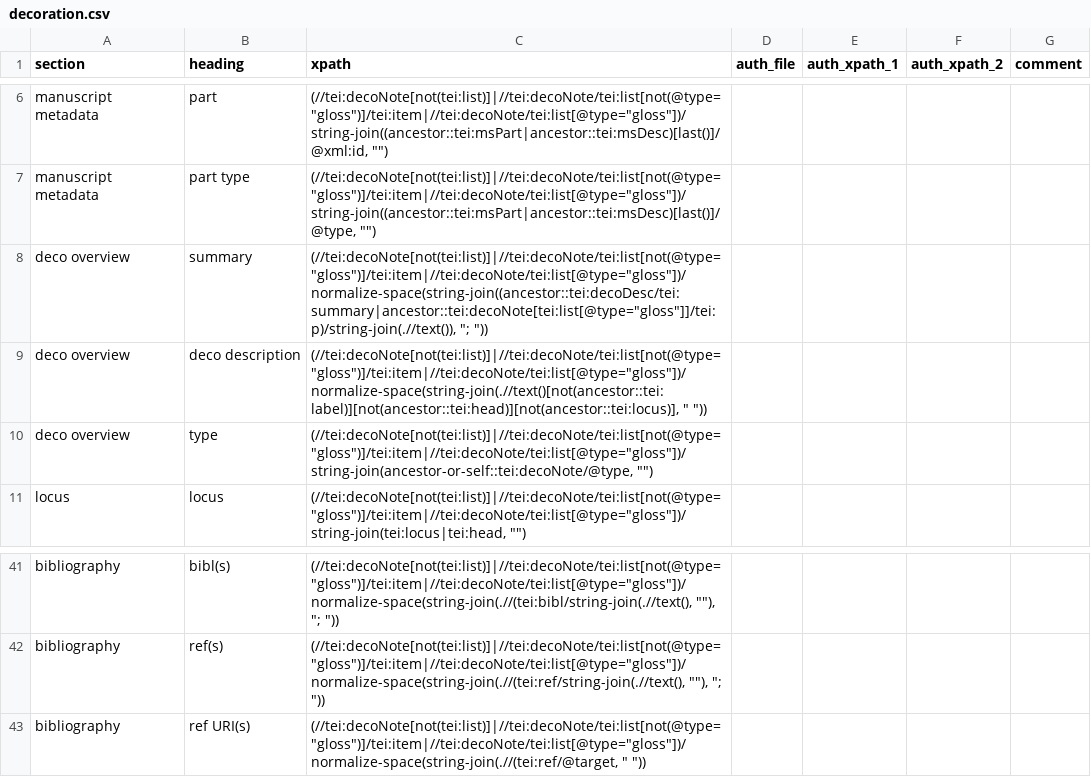
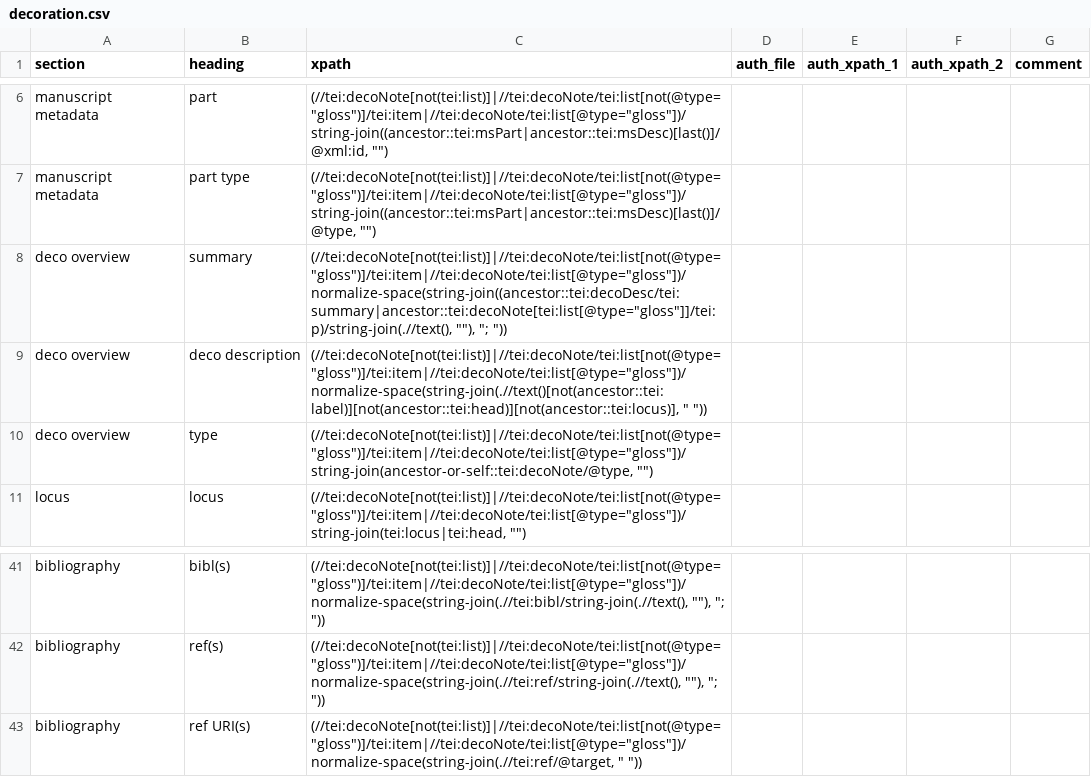
Before and after one commit to dowsmiller/cambridge-mss-tabular-data, a CSV file: sdm_code/config/decoration.csv, drawn as a sheet; only a part is shown, gaps mark what is left out; the diff covers the shown part only; the diff names each change by its address in the sheet, - before the commit and + after, or states it on an @@ line.

```diff
--- a/sdm_code/config/decoration.csv
+++ b/sdm_code/config/decoration.csv
-C8 (xpath): (//tei:decoNote[not(tei:list)]|//tei:decoNote/tei:list[not(@type="gloss")]/tei:item|//tei:decoNote/tei:list[@type="gloss"])/normalize-space(string-join((ancestor::tei:decoDesc/tei:summary|ancestor::tei:decoNote[tei:list[@type="gloss"]]/tei:p)/string-join(.//text()), "; "))
+C8 (xpath): (//tei:decoNote[not(tei:list)]|//tei:decoNote/tei:list[not(@type="gloss")]/tei:item|//tei:decoNote/tei:list[@type="gloss"])/normalize-space(string-join((ancestor::tei:decoDesc/tei:summary|ancestor::tei:decoNote[tei:list[@type="gloss"]]/tei:p)/string-join(.//text(), ""), "; "))
-C41 (xpath): (//tei:decoNote[not(tei:list)]|//tei:decoNote/tei:list[not(@type="gloss")]/tei:item|//tei:decoNote/tei:list[@type="gloss"])/normalize-space(string-join(.//(tei:bibl/string-join(.//text(), ""), ";…
+C41 (xpath): (//tei:decoNote[not(tei:list)]|//tei:decoNote/tei:list[not(@type="gloss")]/tei:item|//tei:decoNote/tei:list[@type="gloss"])/normalize-space(string-join(.//tei:bibl/string-join(.//text(), ""), ";…
-C42 (xpath): (//tei:decoNote[not(tei:list)]|//tei:decoNote/tei:list[not(@type="gloss")]/tei:item|//tei:decoNote/tei:list[@type="gloss"])/normalize-space(string-join(.//(tei:ref/string-join(.//text(), ""), ";…
+C42 (xpath): (//tei:decoNote[not(tei:list)]|//tei:decoNote/tei:list[not(@type="gloss")]/tei:item|//tei:decoNote/tei:list[@type="gloss"])/normalize-space(string-join(.//tei:ref/string-join(.//text(), ""), ";…
-C43 (xpath): (//tei:decoNote[not(tei:list)]|//tei:decoNote/tei:list[not(@type="gloss")]/tei:item|//tei:decoNote/tei:list[@type="gloss"])/normalize-space(string-join(.//(tei:ref/@target, " "))
+C43 (xpath): (//tei:decoNote[not(tei:list)]|//tei:decoNote/tei:list[not(@type="gloss")]/tei:item|//tei:decoNote/tei:list[@type="gloss"])/normalize-space(string-join(.//tei:ref/@target, " "))
```
Also changed, not shown: 27 edited cells elsewhere in this file, 3 other files.
